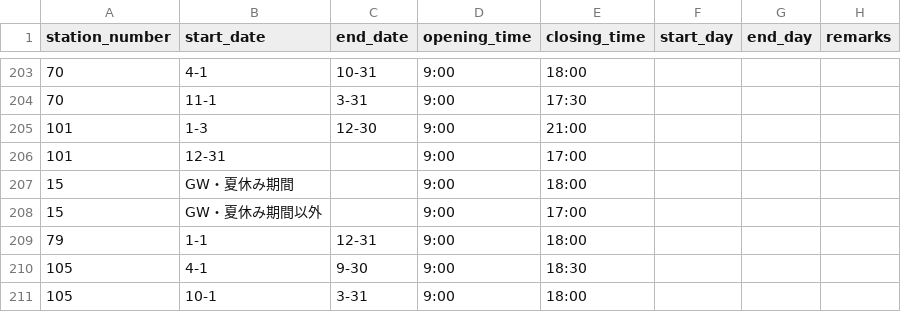
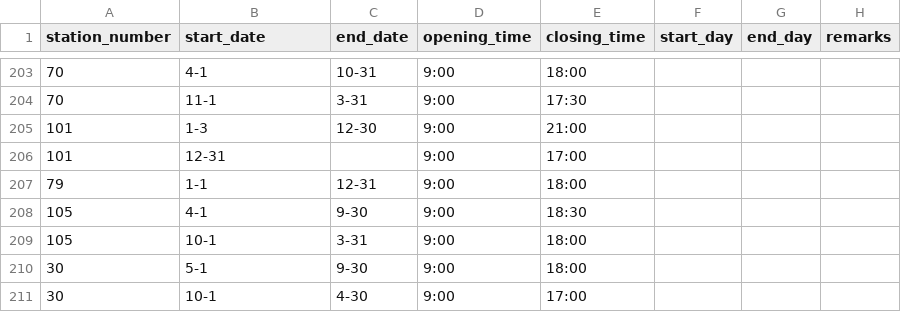
Before and after one commit to prokoninaritai/ho_car_do_plan, a CSV file: db/csv/business_hours.csv, drawn as a sheet; only a part is shown, gaps mark what is left out; the shorter side is filled out with more unchanged rows.

Commit message:
廃止した道の駅(丸瀬布,15番)に紐づくマスタデータの不整合を修正
stations.csvから削除済みのstation_number=15を参照する行がclosed_days/business_hours/stamp_available_hoursに残っており、新規DBへのdb:seed実行時にバリデーションエラーで失敗していたため削除。

```diff
--- a/db/csv/business_hours.csv
+++ b/db/csv/business_hours.csv
@@ -206,4 +206,2 @@ station_number,start_date,end_date,opening_time,closing_time,start_day,end_day,r
 101,12-31,,9:00,17:00,,,
-15,GW・夏休み期間,,9:00,18:00,,,
-15,GW・夏休み期間以外,,9:00,17:00,,,
 79,1-1,12-31,9:00,18:00,,,
```
Also changed, not shown: db/csv/closed_days.csv, db/csv/stamp_available_hours.csv, 1 other file.
